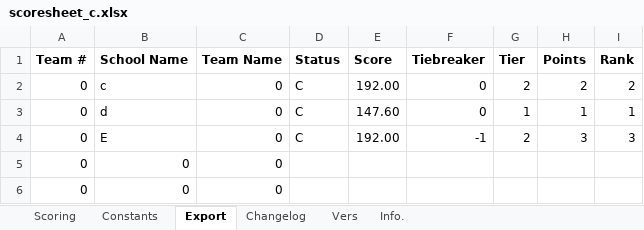
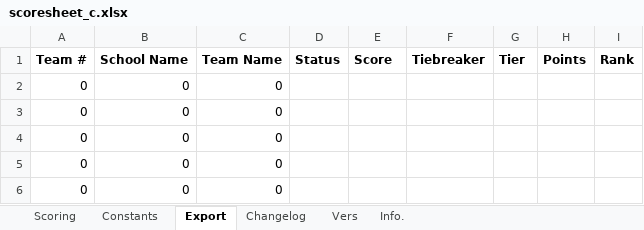
Before and after one commit to Southern-Califonia-Science-Olympiad/scoresheets, an Excel workbook: 2027WrightStuff/scoresheet_c.xlsx, sheet Export, drawn as a sheet; only a part is shown; values as stored, in another font and other column widths than the file's, no borders; removed rows and columns are numbered as before the commit, all else as after; the diff names each change by its address in the sheet, - before the commit and + after, or states it on an @@ line.

```diff
--- a/2027WrightStuff/scoresheet_c.xlsx (sheet Export)
+++ b/2027WrightStuff/scoresheet_c.xlsx (sheet Export)
-row 2: 0 | c | 0 | C | 192.00 | 0 | 2 | 2 | 2
-row 3: 0 | d | 0 | C | 147.60 | 0 | 1 | 1 | 1
-row 4: 0 | E | 0 | C | 192.00 | -1 | 2 | 3 | 3
+row 2: 0 | 0 | 0
+row 3: 0 | 0 | 0
+row 4: 0 | 0 | 0
```
Also changed, not shown: sheet Scoring, formulas that keep their value, hidden cells, 2027RollerCoaster/scoresheet_b.xlsx.
